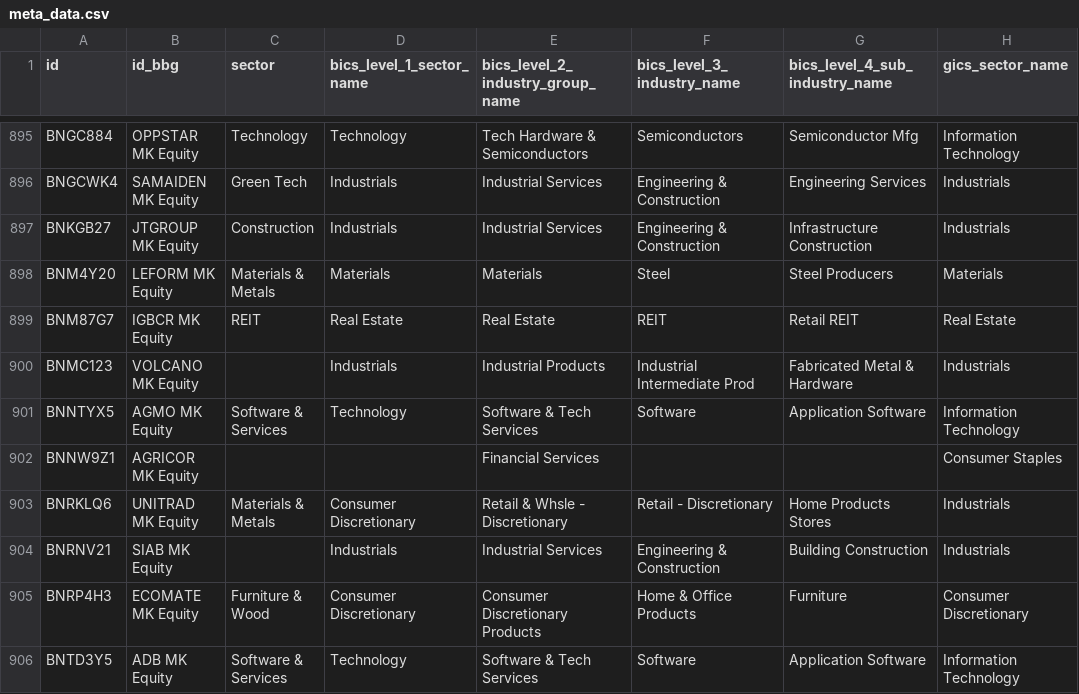
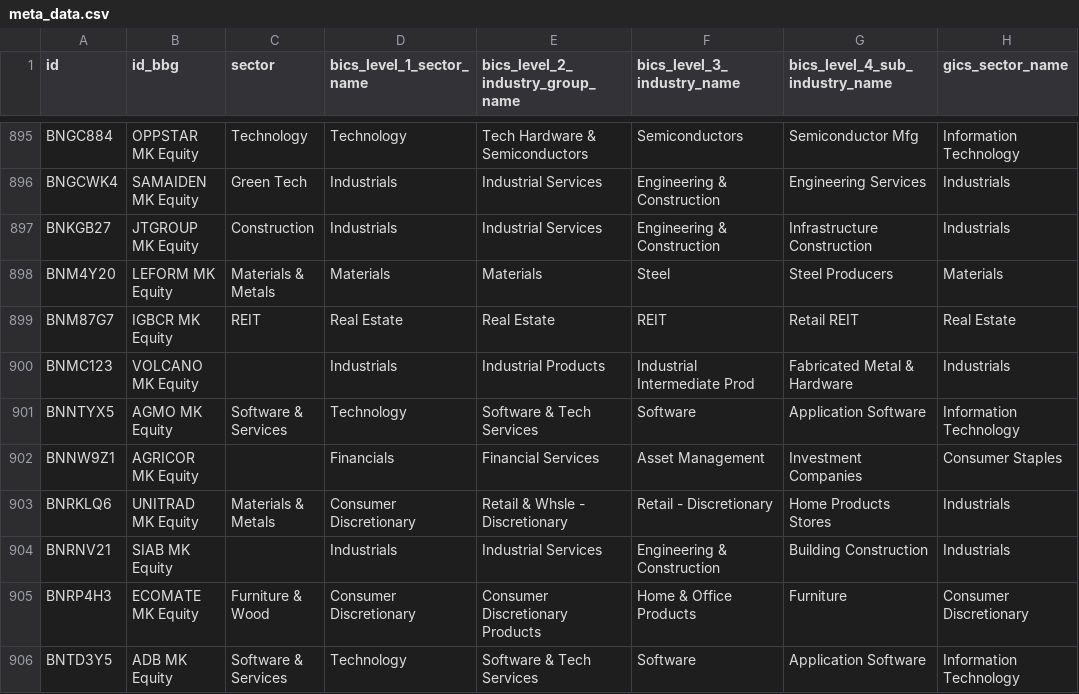
Before and after one commit to etq-quant/bursa, a CSV file: data/meta_data.csv, drawn as a sheet; only a part is shown, gaps mark what is left out; the diff names each change by its address in the sheet, - before the commit and + after, or states it on an @@ line.

Commit message:
[bot] commit

```diff
--- a/data/meta_data.csv
+++ b/data/meta_data.csv
-D902 (bics_level_1_sector_name): (empty)
+D902 (bics_level_1_sector_name): Financials
-F902 (bics_level_3_industry_name): (empty)
+F902 (bics_level_3_industry_name): Asset Management
-G902 (bics_level_4_sub_industry_name): (empty)
+G902 (bics_level_4_sub_industry_name): Investment Companies
```
